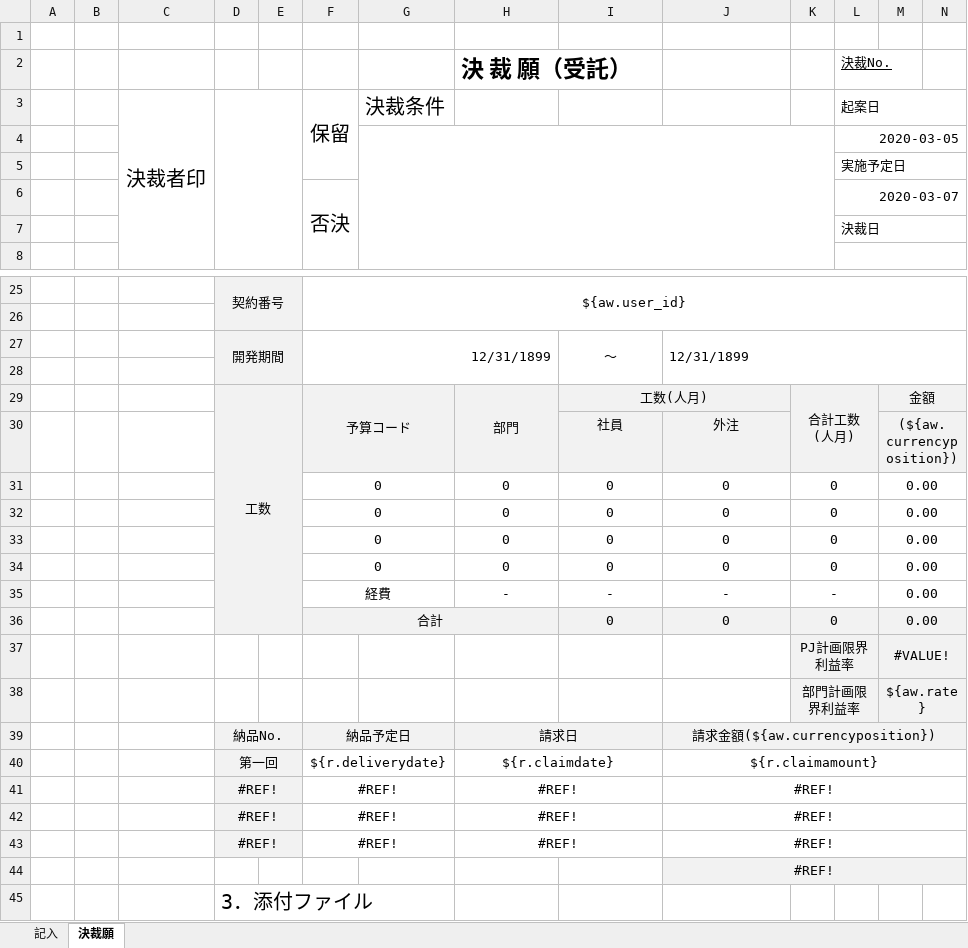
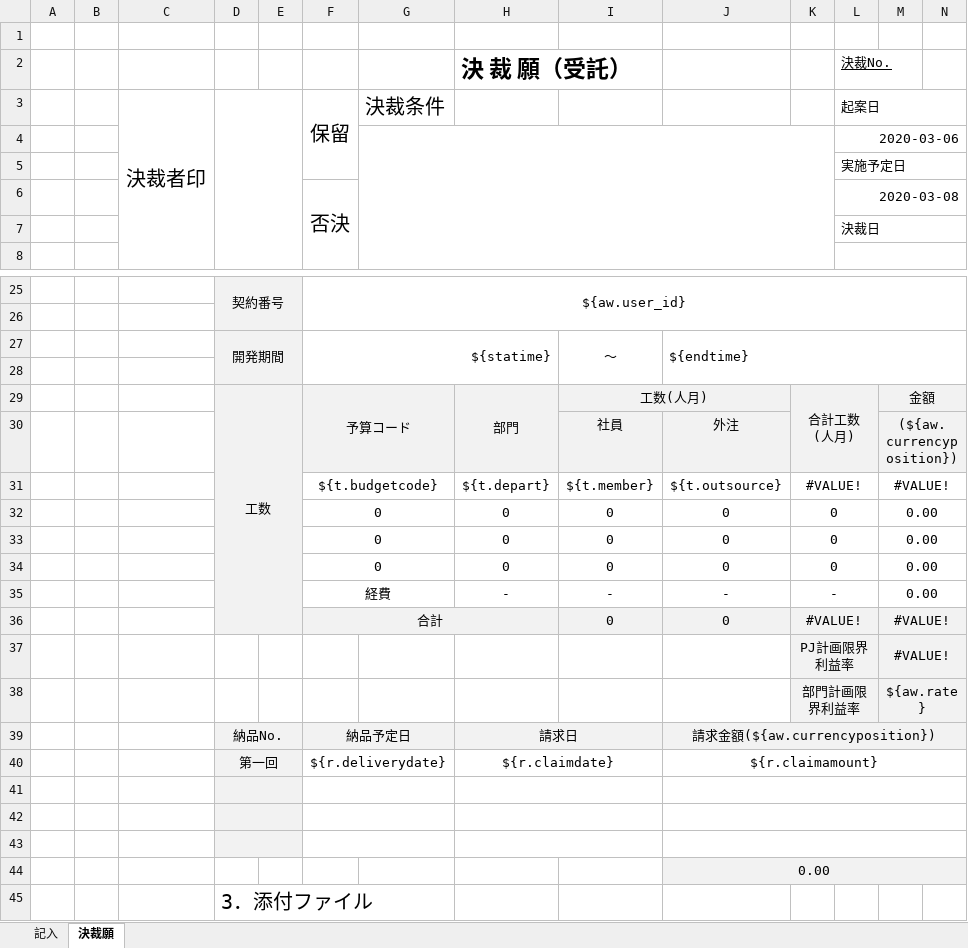
Before and after one commit to zhangtianciAnt/newparkcloud, an Excel workbook: controller/src/main/resources/jxls_templates/juecaishu_shoutuo.xlsx, sheet 決裁願, drawn as a sheet; only a part is shown, gaps mark what is left out; values as stored, in another font and other column widths than the file's, no borders; removed rows and columns are numbered as before the commit, all else as after; the diff names each change by its address in the sheet, - before the commit and + after, or states it on an @@ line.

```diff
--- a/controller/src/main/resources/jxls_templates/juecaishu_shoutuo.xlsx (sheet 決裁願)
+++ b/controller/src/main/resources/jxls_templates/juecaishu_shoutuo.xlsx (sheet 決裁願)
-L4 (決裁No.): 2020-03-05
+L4 (決裁No.): 2020-03-06
-L6 (決裁No.): 2020-03-07
+L6 (決裁No.): 2020-03-08
-F27: 12/31/1899
+F27: ${statime}
-J27: 12/31/1899
+J27: ${endtime}
-row 31:  |  |  |  |  | 0 |  | 0 | 0 | 0 | 0 |  | 0.00
+row 31:  |  |  |  |  | ${t.budgetcode} |  | ${t.depart} | ${t.member} | ${t.outsource} | #VALUE! |  | #VALUE!
-K36: 0
+K36: #VALUE!
-M36: 0.00
+M36: #VALUE!
-row 41:  |  |  | #REF! |  | #REF! |  | #REF! |  | #REF!
+row 41: (empty)
-row 42:  |  |  | #REF! |  | #REF! |  | #REF! |  | #REF!
+row 42: (empty)
-row 43:  |  |  | #REF! |  | #REF! |  | #REF! |  | #REF!
+row 43: (empty)
-J44: #REF!
+J44: 0.00
```
Also changed, not shown: sheet 記入, formulas that keep their value, 1 other file.
